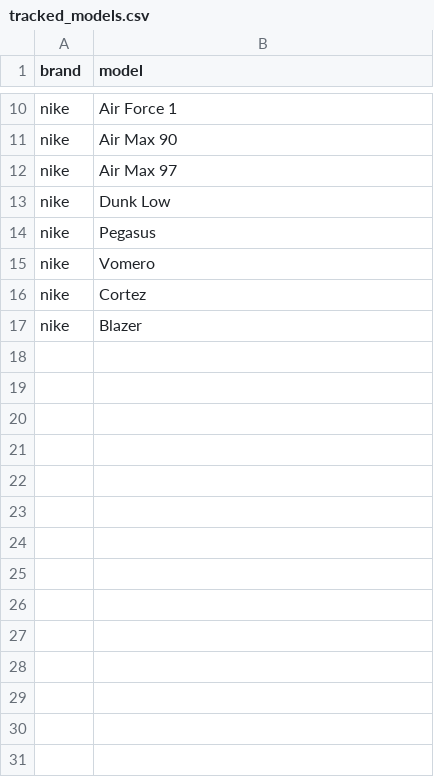
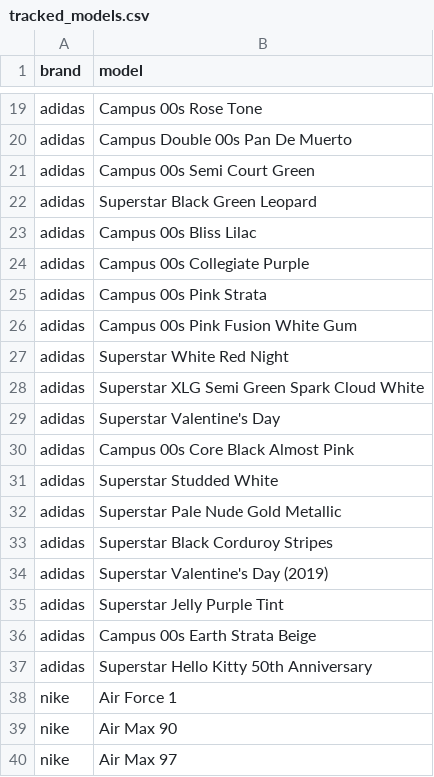
Before and after one commit to guillemfigueruelo-dot/SNEAKERS-BOT, a CSV file: tracked_models.csv, drawn as a sheet; only a part is shown, gaps mark what is left out; the shorter side is filled out with more unchanged rows; the diff covers the shown part only; the diff names each change by its address in the sheet, - before the commit and + after, or states it on an @@ line.

Commit message:
Add specific Adidas Campus/Superstar colorways sourced from StockX
Pulled from StockX's women's Campus/Superstar/Samba search sorted by
Top Selling (https://stockx.com/es-es/search?...), keeping only
colorways with confirmed sales on page 1 -- sales data drops to none
past that page, so it's the real demand cutoff. Removed the old generic
"adidas,Samba" / "Campus 00s" / "Superstar" rows since these specific
colorways now cover that ground with actual searchable names.

```diff
--- a/tracked_models.csv
+++ b/tracked_models.csv
+row 19: adidas | Campus 00s Rose Tone
+row 20: adidas | Campus Double 00s Pan De Muerto
+row 21: adidas | Campus 00s Semi Court Green
+row 22: adidas | Superstar Black Green Leopard
+row 23: adidas | Campus 00s Bliss Lilac
+row 24: adidas | Campus 00s Collegiate Purple
+row 25: adidas | Campus 00s Pink Strata
+row 26: adidas | Campus 00s Pink Fusion White Gum
+row 27: adidas | Superstar White Red Night
+row 28: adidas | Superstar XLG Semi Green Spark Cloud White
+row 29: adidas | Superstar Valentine's Day
+row 30: adidas | Campus 00s Core Black Almost Pink
+row 31: adidas | Superstar Studded White
+row 32: adidas | Superstar Pale Nude Gold Metallic
+row 33: adidas | Superstar Black Corduroy Stripes
+row 34: adidas | Superstar Valentine's Day (2019)
+row 35: adidas | Superstar Jelly Purple Tint
+row 36: adidas | Campus 00s Earth Strata Beige
+row 37: adidas | Superstar Hello Kitty 50th Anniversary
```
Also changed, not shown: 12 added rows and 3 removed rows elsewhere in this file.
